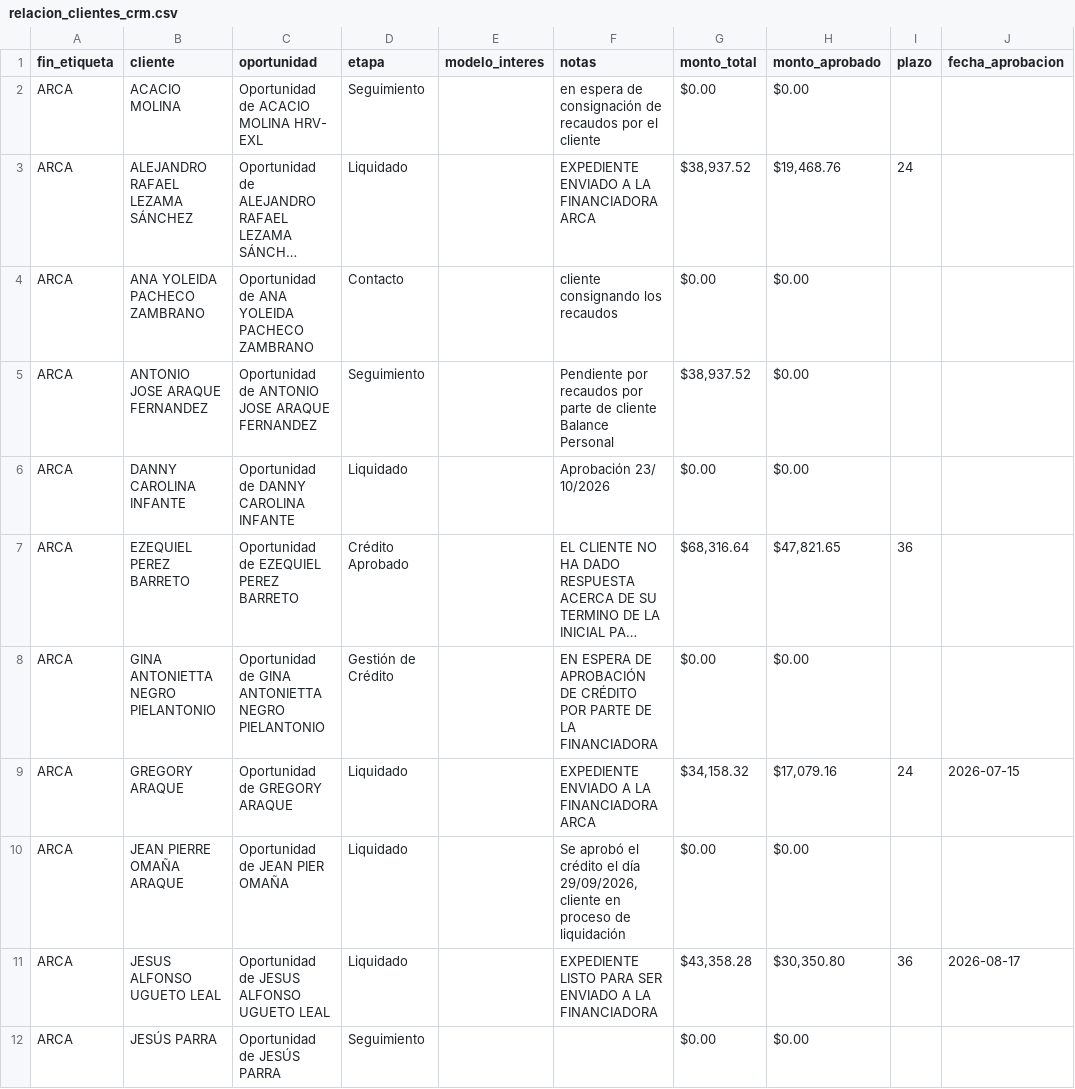
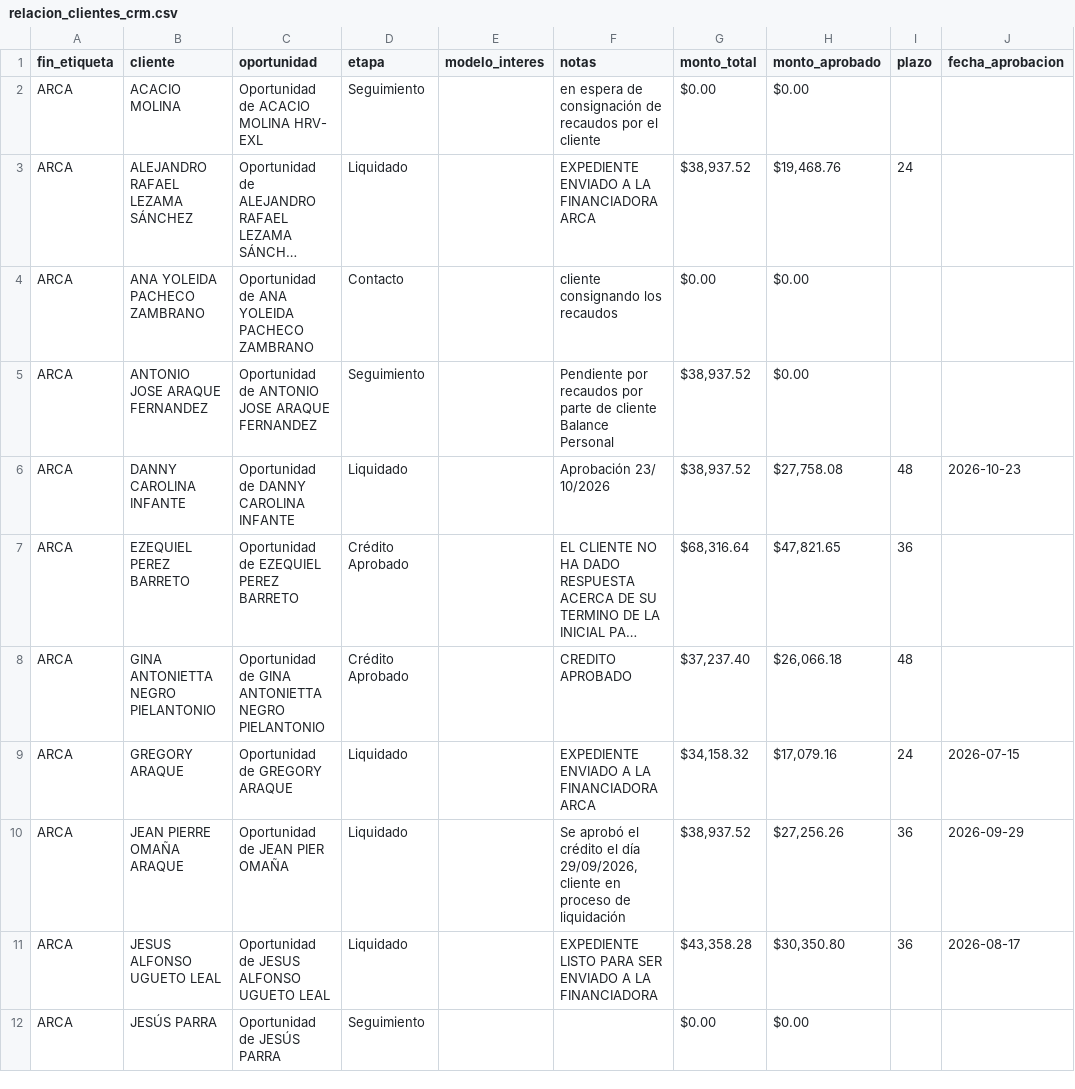
Before and after one commit to latinbienti-sys/gestionhonda, a CSV file: crm_consulta/relacion_clientes_crm.csv, drawn as a sheet; only a part is shown; long unchanged cells end in …; the diff covers the shown part only; the diff names each change by its address in the sheet, - before the commit and + after, or states it on an @@ line.

```diff
--- a/crm_consulta/relacion_clientes_crm.csv
+++ b/crm_consulta/relacion_clientes_crm.csv
-G6 (monto_total): $0.00
+G6 (monto_total): $38,937.52
-H6 (monto_aprobado): $0.00
+H6 (monto_aprobado): $27,758.08
-I6 (plazo): (empty)
+I6 (plazo): 48
-J6 (fecha_aprobacion): (empty)
+J6 (fecha_aprobacion): 2026-10-23
-D8 (etapa): Gestión de Crédito
+D8 (etapa): Crédito Aprobado
-F8 (notas): EN ESPERA DE APROBACIÓN DE CRÉDITO POR PARTE DE LA FINANCIADORA
+F8 (notas): CREDITO APROBADO
-G8 (monto_total): $0.00
+G8 (monto_total): $37,237.40
-H8 (monto_aprobado): $0.00
+H8 (monto_aprobado): $26,066.18
-I8 (plazo): (empty)
+I8 (plazo): 48
-G10 (monto_total): $0.00
+G10 (monto_total): $38,937.52
-H10 (monto_aprobado): $0.00
+H10 (monto_aprobado): $27,256.26
-I10 (plazo): (empty)
+I10 (plazo): 36
-J10 (fecha_aprobacion): (empty)
+J10 (fecha_aprobacion): 2026-09-29
```
Also changed, not shown: 17 edited cells elsewhere in this file, 3 other files.
